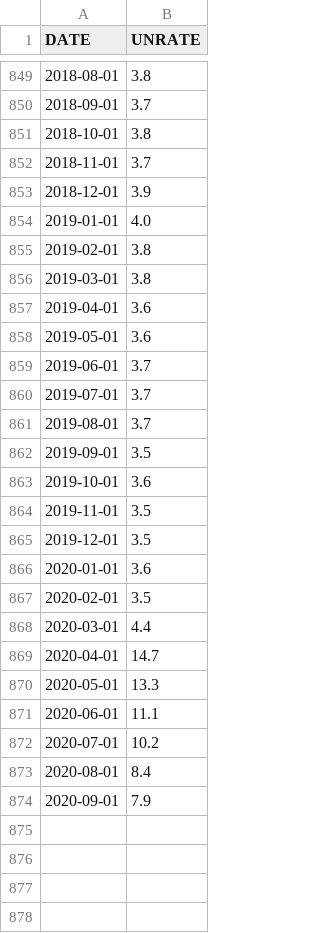
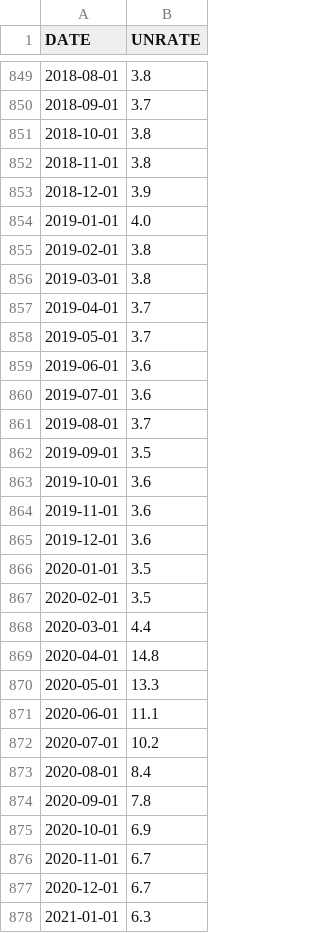
Before and after one commit to richardfoltyn/python-statistics, a CSV file: data/input/CSV/UNRATE.csv (was data/input/FRED/UNRATE.csv), drawn as a sheet; only a part is shown, gaps mark what is left out; the diff covers the shown part only.

```diff
--- a/data/input/FRED/UNRATE.csv
+++ b/data/input/CSV/UNRATE.csv
@@ -851,3 +851,3 @@ DATE,UNRATE
 2018-10-01,3.8
-2018-11-01,3.7
+2018-11-01,3.8
 2018-12-01,3.9
@@ -856,6 +856,6 @@ DATE,UNRATE
 2019-03-01,3.8
-2019-04-01,3.6
-2019-05-01,3.6
-2019-06-01,3.7
-2019-07-01,3.7
+2019-04-01,3.7
+2019-05-01,3.7
+2019-06-01,3.6
+2019-07-01,3.6
 2019-08-01,3.7
@@ -863,8 +863,8 @@ DATE,UNRATE
 2019-10-01,3.6
-2019-11-01,3.5
-2019-12-01,3.5
-2020-01-01,3.6
+2019-11-01,3.6
+2019-12-01,3.6
+2020-01-01,3.5
 2020-02-01,3.5
 2020-03-01,4.4
-2020-04-01,14.7
+2020-04-01,14.8
 2020-05-01,13.3
@@ -873,2 +873,6 @@ DATE,UNRATE
 2020-08-01,8.4
-2020-09-01,7.9
+2020-09-01,7.8
+2020-10-01,6.9
+2020-11-01,6.7
+2020-12-01,6.7
+2021-01-01,6.3
```
Also changed, not shown: 7 added rows and 4 edited cells elsewhere in this file, data/input/CSV/CIVPART.csv, data/input/CSV/CPIAUCSL.csv, 17 other files.
